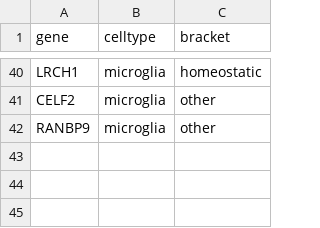
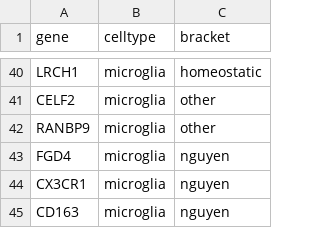
Before and after one commit to rexachgroup/snseq_nd_liger, a CSV file: resources/markers_forPUB/plotmarkers_microglia_group.csv, drawn as a sheet; only a part is shown, gaps mark what is left out; the diff names each change by its address in the sheet, - before the commit and + after, or states it on an @@ line.

Commit message:
add microglia, oligo markers
Former-commit-id: e234c665cfe195c6fb8dddb1279735b0e54676d7

```diff
--- a/resources/markers_forPUB/plotmarkers_microglia_group.csv
+++ b/resources/markers_forPUB/plotmarkers_microglia_group.csv
+row 43: FGD4 | microglia | nguyen
+row 44: CX3CR1 | microglia | nguyen
+row 45: CD163 | microglia | nguyen
```
Also changed, not shown: resources/markers_forPUB/plotmarkers_oligodendrocyte_group.csv, 1 other file.
